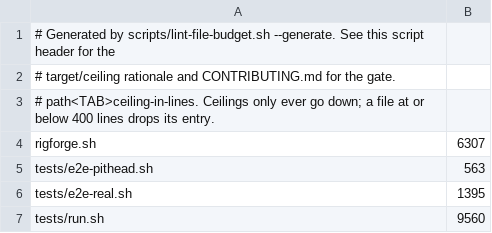
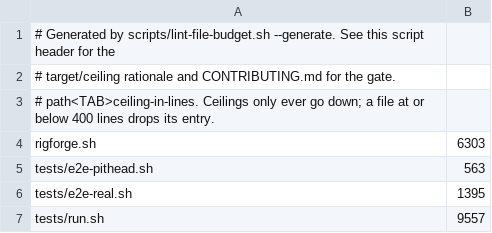
Before and after one commit to p2pool-starter-stack/rigforge, a TSV file: docs/dev/file-budget.tsv, drawn as a sheet.

```diff
--- a/docs/dev/file-budget.tsv
+++ b/docs/dev/file-budget.tsv
@@ -3,5 +3,5 @@
 # path<TAB>ceiling-in-lines. Ceilings only ever go down; a file at or below 400 lines drops its entry.
-rigforge.sh	6307
+rigforge.sh	6303
 tests/e2e-pithead.sh	563
 tests/e2e-real.sh	1395
-tests/run.sh	9560
+tests/run.sh	9557
```
Also changed, not shown: 5 other files.
